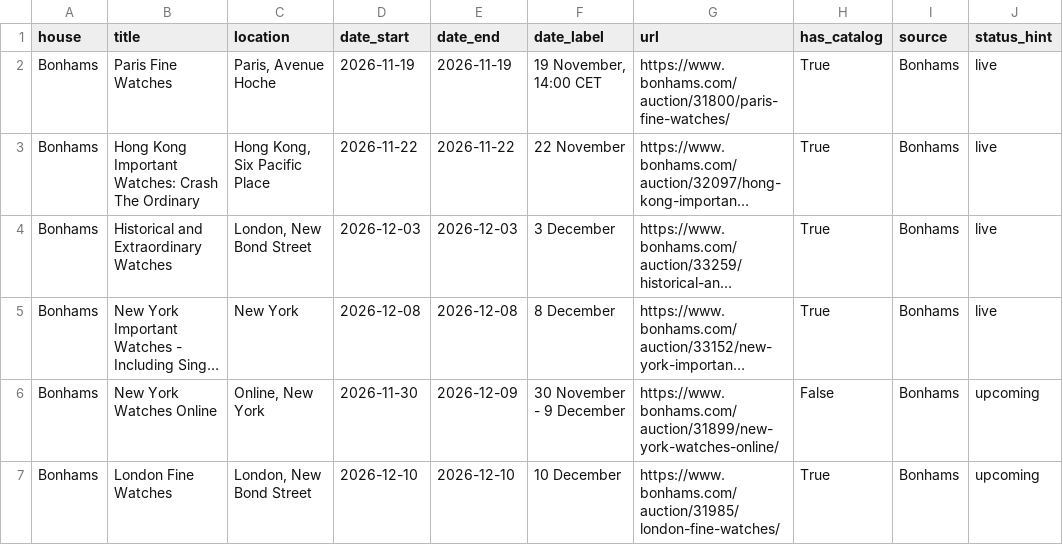
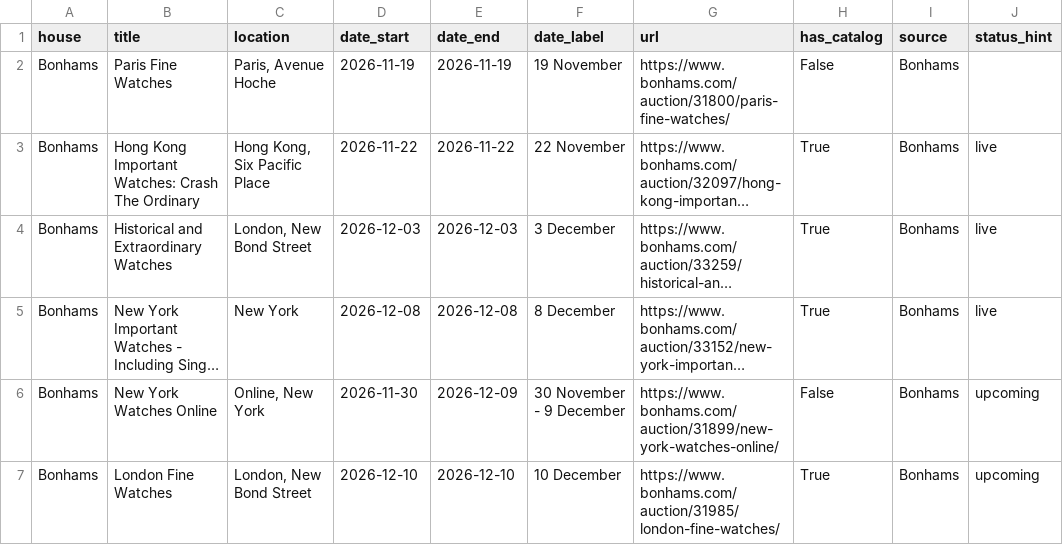
Before and after one commit to markatmutter-cloud/watchlist, a CSV file: data/bonhams_auctions.csv, drawn as a sheet; long unchanged cells end in …; the diff names each change by its address in the sheet, - before the commit and + after, or states it on an @@ line.

Commit message:
Residential refresh (Bonhams + Lancashire) 2026-11-19 13:12 UTC

```diff
--- a/data/bonhams_auctions.csv
+++ b/data/bonhams_auctions.csv
-F2 (date_label): 19 November, 14:00 CET
+F2 (date_label): 19 November
-H2 (has_catalog): True
+H2 (has_catalog): False
-J2 (status_hint): live
+J2 (status_hint): (empty)
```
